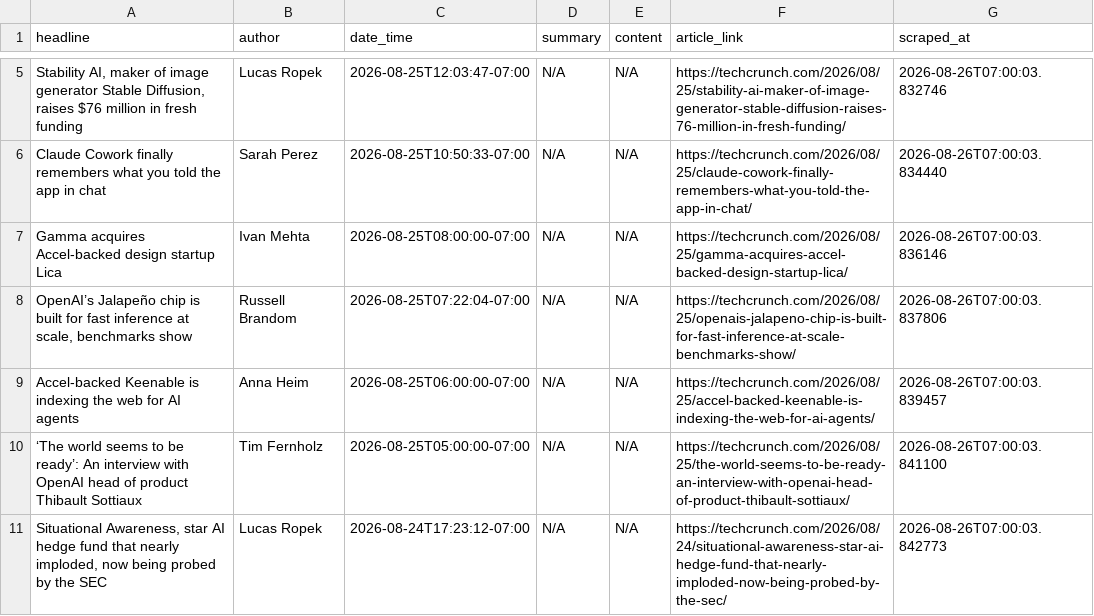
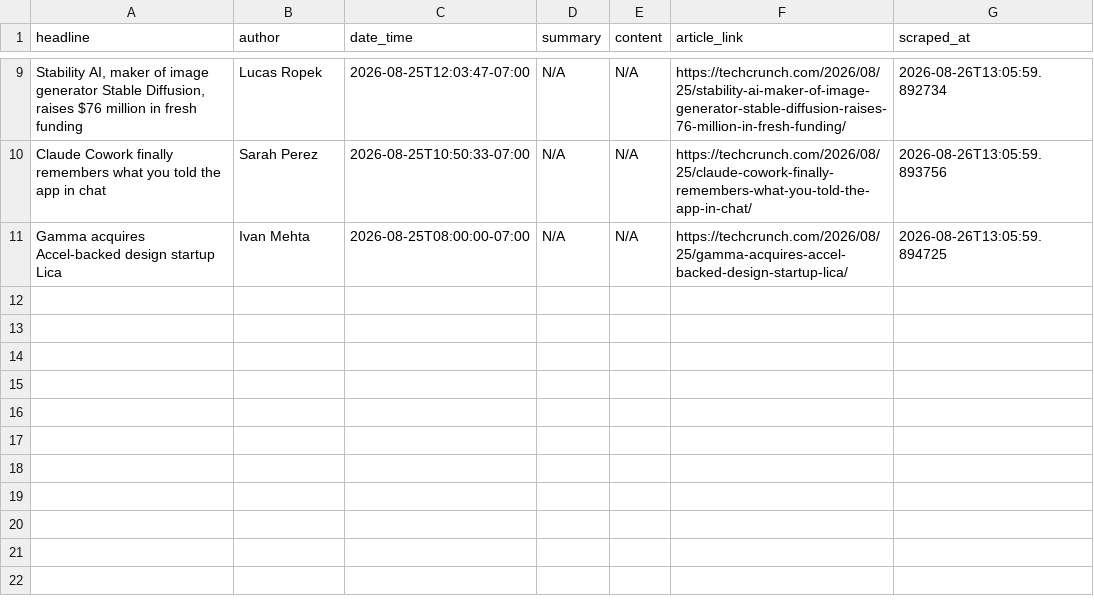
Before and after one commit to rexxgit/webscarpingportfolio, a CSV file: output/news_articles.csv, drawn as a sheet; only a part is shown, gaps mark what is left out; removed rows and columns are numbered as before the commit, all else as after; the diff covers the shown part only; the diff names each change by its address in the sheet, - before the commit and + after, or states it on an @@ line.

```diff
--- a/output/news_articles.csv
+++ b/output/news_articles.csv
-G9 (scraped_at): 2026-08-26T07:00:03.832746
+G9 (scraped_at): 2026-08-26T13:05:59.892734
-G10 (scraped_at): 2026-08-26T07:00:03.834440
+G10 (scraped_at): 2026-08-26T13:05:59.893756
-G11 (scraped_at): 2026-08-26T07:00:03.836146
+G11 (scraped_at): 2026-08-26T13:05:59.894725
-row 8: OpenAI’s Jalapeño chip is built for fast inference at scale, benchmarks show | Russell Brandom | 2026-08-25T07:22:04-07:00 | N/A | N/A | https://techcrunch.com/2026/08/25/openais-jalapeno-chip-is-built-for-fast-inference-at-scale-benchmarks-show/ | 2026-08-26T07:00:03.837806
-row 9: Accel-backed Keenable is indexing the web for AI agents | Anna Heim | 2026-08-25T06:00:00-07:00 | N/A | N/A | https://techcrunch.com/2026/08/25/accel-backed-keenable-is-indexing-the-web-for-ai-agents/ | 2026-08-26T07:00:03.839457
-row 10: ‘The world seems to be ready’: An interview with OpenAI head of product Thibault Sottiaux | Tim Fernholz | 2026-08-25T05:00:00-07:00 | N/A | N/A | https://techcrunch.com/2026/08/25/the-world-seems-to-be-ready-an-interview-with-openai-head-of-product-thibault-sottiaux/ | 2026-08-26T07:00:03.841100
-row 11: Situational Awareness, star AI hedge fund that nearly imploded, now being probed by the SEC | Lucas Ropek | 2026-08-24T17:23:12-07:00 | N/A | N/A | https://techcrunch.com/2026/08/24/situational-awareness-star-ai-hedge-fund-that-nearly-imploded-now-being-probed-by-the-sec/ | 2026-08-26T07:00:03.842773
```
Also changed, not shown: 4 added rows and 6 edited cells elsewhere in this file, 1 other file.
